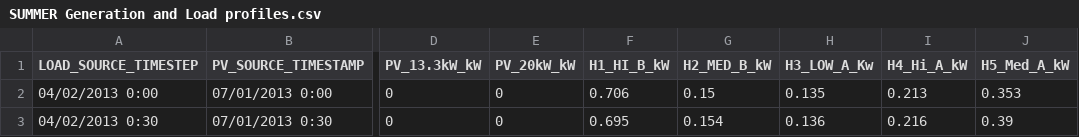
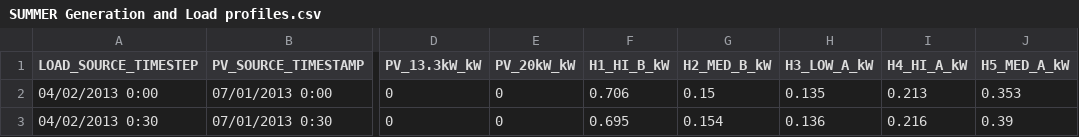
Before and after one commit to pobaski94/egh490_vpp_project, a CSV file: Notebooks/SUMMER Generation and Load profiles.csv, drawn as a sheet; only a part is shown, gaps mark what is left out; the diff names each change by its address in the sheet, - before the commit and + after, or states it on an @@ line.

```diff
--- a/Notebooks/SUMMER Generation and Load profiles.csv
+++ b/Notebooks/SUMMER Generation and Load profiles.csv
-H1: H3_LOW_A_Kw
+H1: H3_LOW_A_kW
-I1: H4_Hi_A_kW
+I1: H4_HI_A_kW
-J1: H5_Med_A_kW
+J1: H5_MED_A_kW
```
Also changed, not shown: 16 other files.
